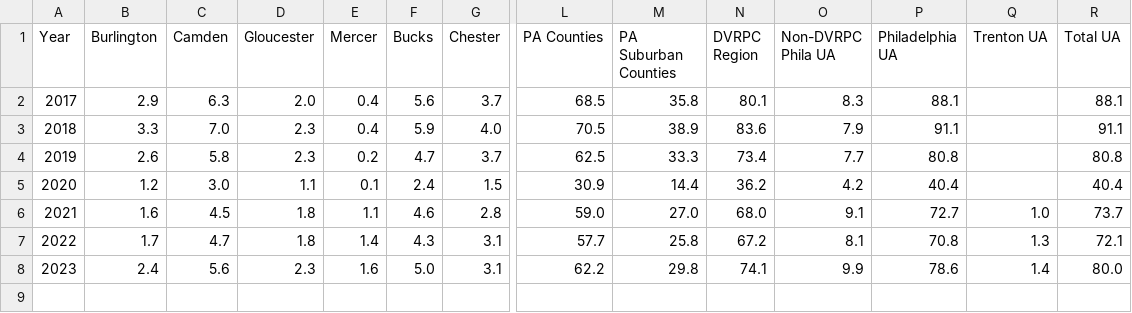
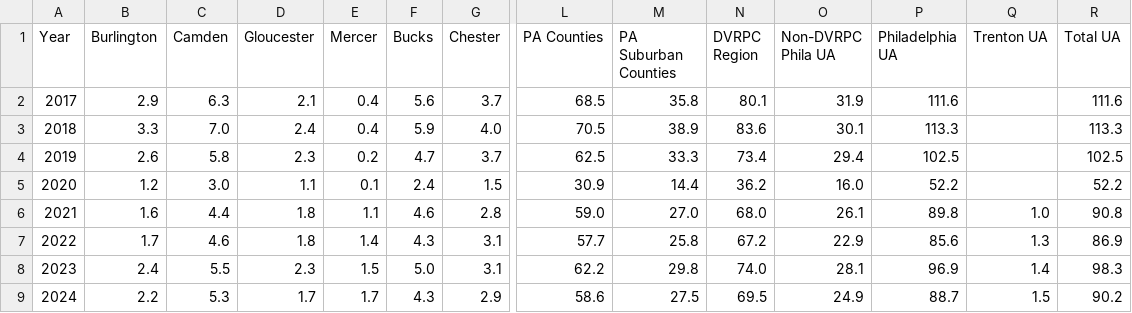
Before and after one commit to dvrpc/TrackingProgress, a CSV file: data/ahphed_1a.csv, drawn as a sheet; only a part is shown, gaps mark what is left out; rows hold the shown columns only; the diff names each change by its address in the sheet, - before the commit and + after, or states it on an @@ line.

```diff
--- a/data/ahphed_1a.csv
+++ b/data/ahphed_1a.csv
-D2 (Gloucester): 2.0
+D2 (Gloucester): 2.1
-O2 (Non-DVRPC Phila UA): 8.3
+O2 (Non-DVRPC Phila UA): 31.9
-P2 (Philadelphia UA): 88.1
+P2 (Philadelphia UA): 111.6
-R2 (Total UA): 88.1
+R2 (Total UA): 111.6
-D3 (Gloucester): 2.3
+D3 (Gloucester): 2.4
-O3 (Non-DVRPC Phila UA): 7.9
+O3 (Non-DVRPC Phila UA): 30.1
-P3 (Philadelphia UA): 91.1
+P3 (Philadelphia UA): 113.3
-R3 (Total UA): 91.1
+R3 (Total UA): 113.3
-O4 (Non-DVRPC Phila UA): 7.7
+O4 (Non-DVRPC Phila UA): 29.4
-P4 (Philadelphia UA): 80.8
+P4 (Philadelphia UA): 102.5
-R4 (Total UA): 80.8
+R4 (Total UA): 102.5
-O5 (Non-DVRPC Phila UA): 4.2
+O5 (Non-DVRPC Phila UA): 16.0
-P5 (Philadelphia UA): 40.4
+P5 (Philadelphia UA): 52.2
-R5 (Total UA): 40.4
+R5 (Total UA): 52.2
-C6 (Camden): 4.5
+C6 (Camden): 4.4
-O6 (Non-DVRPC Phila UA): 9.1
+O6 (Non-DVRPC Phila UA): 26.1
-P6 (Philadelphia UA): 72.7
+P6 (Philadelphia UA): 89.8
-R6 (Total UA): 73.7
+R6 (Total UA): 90.8
-C7 (Camden): 4.7
+C7 (Camden): 4.6
-O7 (Non-DVRPC Phila UA): 8.1
+O7 (Non-DVRPC Phila UA): 22.9
-P7 (Philadelphia UA): 70.8
+P7 (Philadelphia UA): 85.6
-R7 (Total UA): 72.1
+R7 (Total UA): 86.9
-C8 (Camden): 5.6
+C8 (Camden): 5.5
-E8 (Mercer): 1.6
+E8 (Mercer): 1.5
-N8 (DVRPC Region): 74.1
+N8 (DVRPC Region): 74.0
-O8 (Non-DVRPC Phila UA): 9.9
+O8 (Non-DVRPC Phila UA): 28.1
-P8 (Philadelphia UA): 78.6
+P8 (Philadelphia UA): 96.9
-R8 (Total UA): 80.0
+R8 (Total UA): 98.3
+row 9: 2024 | 2.2 | 5.3 | 1.7 | 1.7 | 4.3 | 2.9 | 58.6 | 27.5 | 69.5 | 24.9 | 88.7 | 1.5 | 90.2
```
Also changed, not shown: data/reliability_1a.csv, data/reliability_1b.csv, 6 other files.
